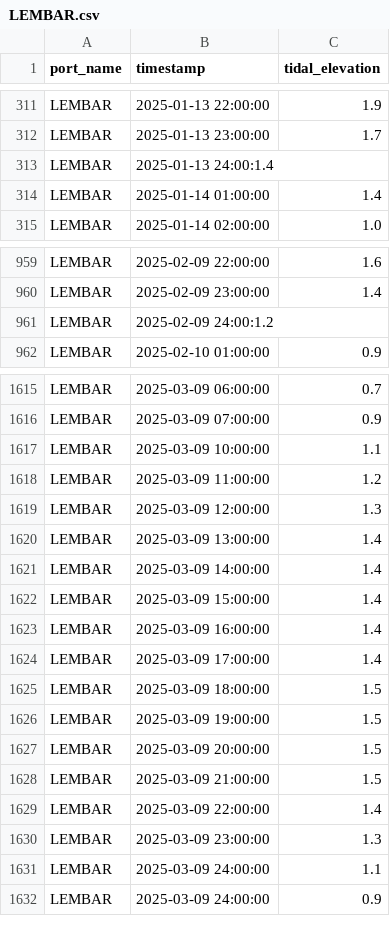
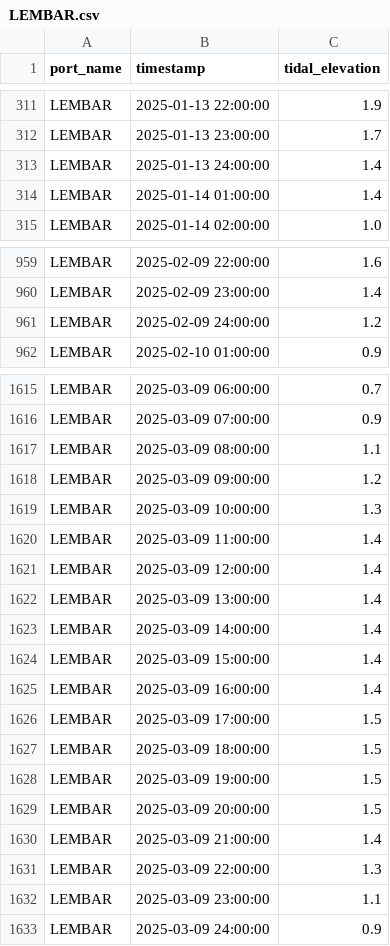
Before and after one commit to Re1jie/TA-code, a CSV file: JSSP-CAOA-SSR/Data/Tidal/LEMBAR.csv, drawn as a sheet; only a part is shown, gaps mark what is left out; the diff covers the shown part only.

```diff
--- a/JSSP-CAOA-SSR/Data/Tidal/LEMBAR.csv
+++ b/JSSP-CAOA-SSR/Data/Tidal/LEMBAR.csv
@@ -312,3 +312,3 @@ LEMBAR,2025-01-13 22:00:00,1.9
 LEMBAR,2025-01-13 23:00:00,1.7
-LEMBAR,2025-01-13 24:00:1.4
+LEMBAR,2025-01-13 24:00:00,1.4
 LEMBAR,2025-01-14 01:00:00,1.4
@@ -960,3 +960,3 @@ LEMBAR,2025-02-09 22:00:00,1.6
 LEMBAR,2025-02-09 23:00:00,1.4
-LEMBAR,2025-02-09 24:00:1.2
+LEMBAR,2025-02-09 24:00:00,1.2
 LEMBAR,2025-02-10 01:00:00,0.9
@@ -1616,5 +1616,7 @@ LEMBAR,2025-03-09 06:00:00,0.7
 LEMBAR,2025-03-09 07:00:00,0.9
-LEMBAR,2025-03-09 10:00:00,1.1
-LEMBAR,2025-03-09 11:00:00,1.2
-LEMBAR,2025-03-09 12:00:00,1.3
+LEMBAR,2025-03-09 08:00:00,1.1
+LEMBAR,2025-03-09 09:00:00,1.2
+LEMBAR,2025-03-09 10:00:00,1.3
+LEMBAR,2025-03-09 11:00:00,1.4
+LEMBAR,2025-03-09 12:00:00,1.4
 LEMBAR,2025-03-09 13:00:00,1.4
@@ -1623,3 +1625,3 @@ LEMBAR,2025-03-09 15:00:00,1.4
 LEMBAR,2025-03-09 16:00:00,1.4
-LEMBAR,2025-03-09 17:00:00,1.4
+LEMBAR,2025-03-09 17:00:00,1.5
 LEMBAR,2025-03-09 18:00:00,1.5
@@ -1627,6 +1629,5 @@ LEMBAR,2025-03-09 19:00:00,1.5
 LEMBAR,2025-03-09 20:00:00,1.5
-LEMBAR,2025-03-09 21:00:00,1.5
-LEMBAR,2025-03-09 22:00:00,1.4
-LEMBAR,2025-03-09 23:00:00,1.3
-LEMBAR,2025-03-09 24:00:00,1.1
+LEMBAR,2025-03-09 21:00:00,1.4
+LEMBAR,2025-03-09 22:00:00,1.3
+LEMBAR,2025-03-09 23:00:00,1.1
 LEMBAR,2025-03-09 24:00:00,0.9
```
Also changed, not shown: 1 added row and 20 edited cells elsewhere in this file, JSSP-CAOA-SSR/Data/Tidal/KUMAI.csv, JSSP-CAOA-SSR/Data/Tidal/MAKASSAR.csv, 14 other files.
